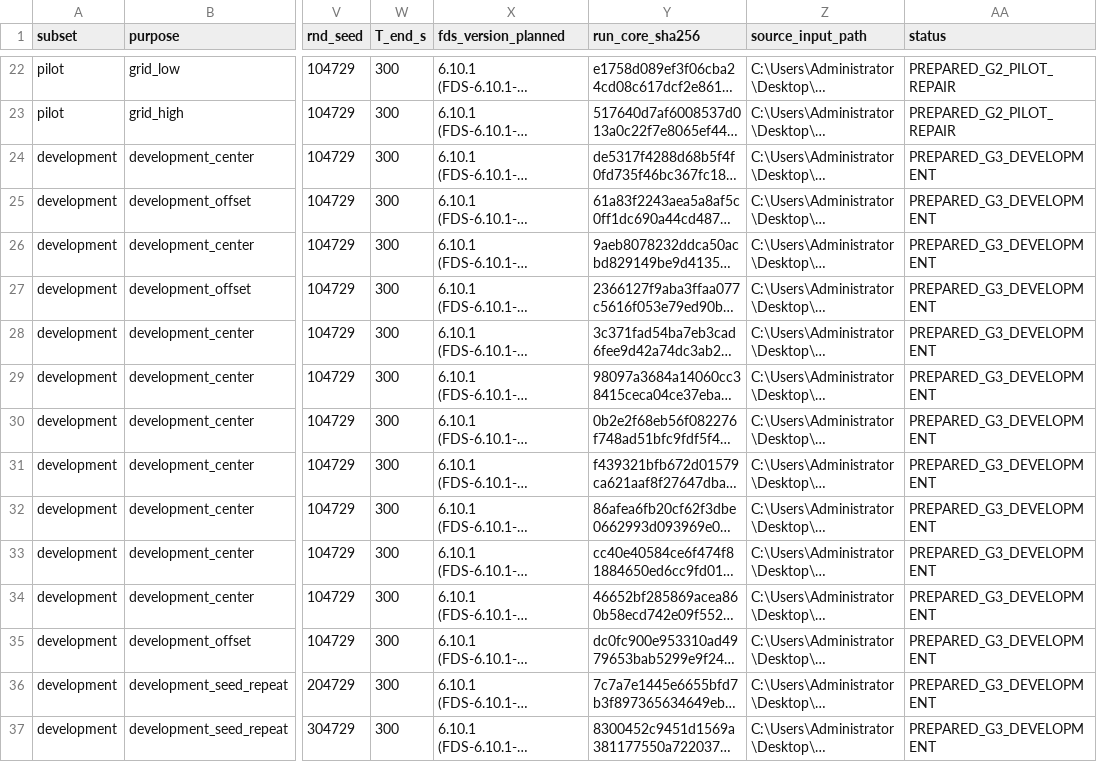
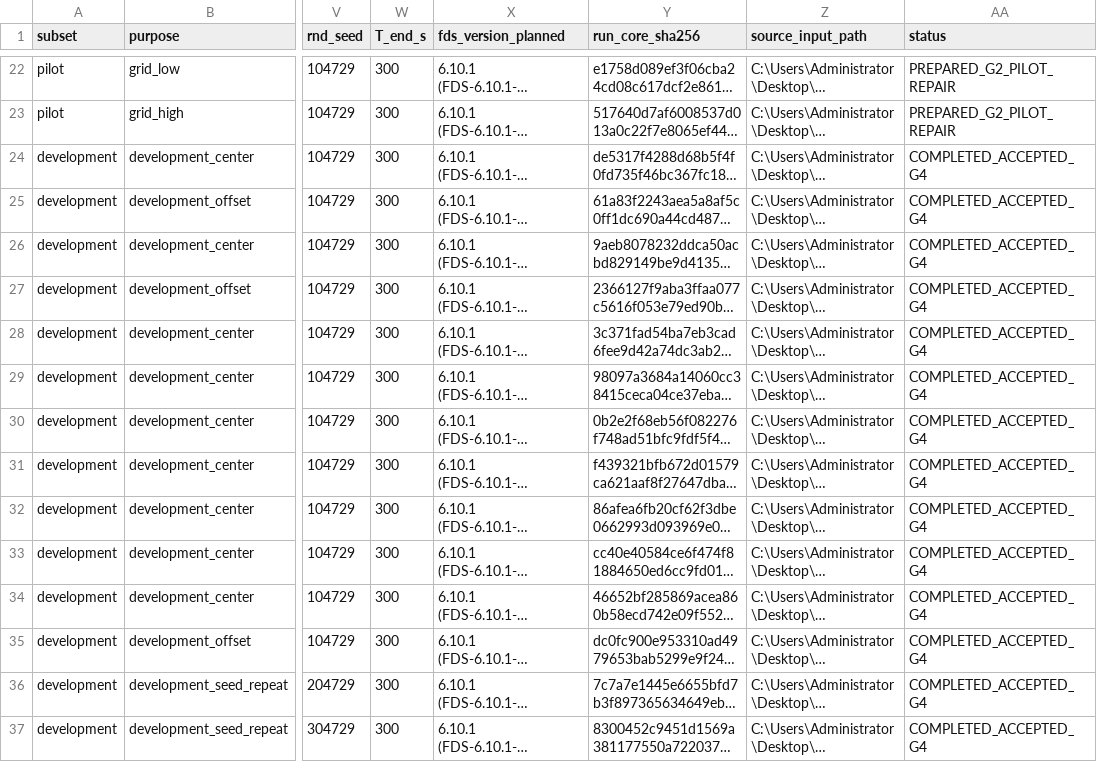
Before and after one commit to baoerger/tunnel-fire-research, a CSV file: config/case_registry.csv, drawn as a sheet; only a part is shown, gaps mark what is left out; long unchanged cells end in …; the diff covers the shown part only; the diff names each change by its address in the sheet, - before the commit and + after, or states it on an @@ line.

```diff
--- a/config/case_registry.csv
+++ b/config/case_registry.csv
-AA24:AA37 (status): PREPARED_G3_DEVELOPMENT
+AA24:AA37 (status): COMPLETED_ACCEPTED_G4
```
Also changed, not shown: 13 edited cells elsewhere in this file, config/development_cases.csv, config/job_attempts.csv, 32 other files.
